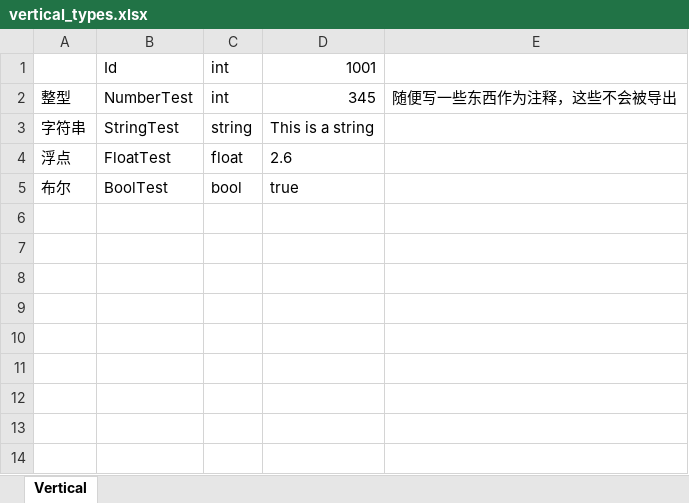
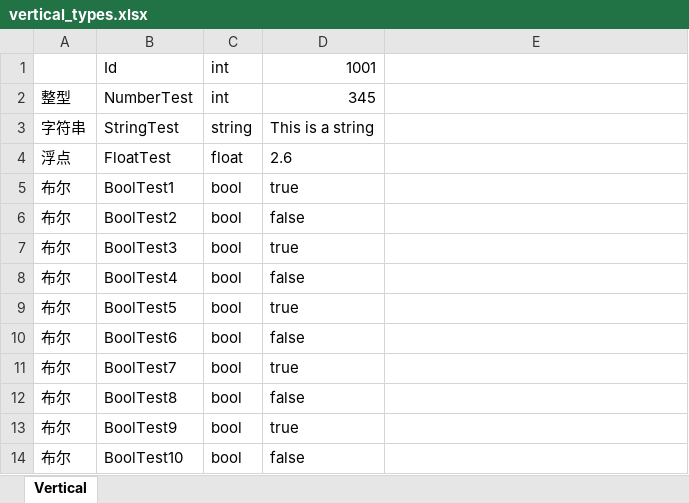
Before and after one commit to sNaticY/excelizor, an Excel workbook: excels/vertical_types.xlsx, sheet Vertical, drawn as a sheet; values as stored, in another font and other column widths than the file's, no borders; the diff names each change by its address in the sheet, - before the commit and + after, or states it on an @@ line.

Commit message:
empty id also be ignored

```diff
--- a/excels/vertical_types.xlsx (sheet Vertical)
+++ b/excels/vertical_types.xlsx (sheet Vertical)
-E2: 随便写一些东西作为注释，这些不会被导出
+E2: (empty)
-B5: BoolTest
+B5: BoolTest1
+row 6: 布尔 | BoolTest2 | bool | false
+row 7: 布尔 | BoolTest3 | bool | true
+row 8: 布尔 | BoolTest4 | bool | false
+row 9: 布尔 | BoolTest5 | bool | true
+row 10: 布尔 | BoolTest6 | bool | false
+row 11: 布尔 | BoolTest7 | bool | true
+row 12: 布尔 | BoolTest8 | bool | false
+row 13: 布尔 | BoolTest9 | bool | true
+row 14: 布尔 | BoolTest10 | bool | false
```
Also changed, not shown: 6 other files.
